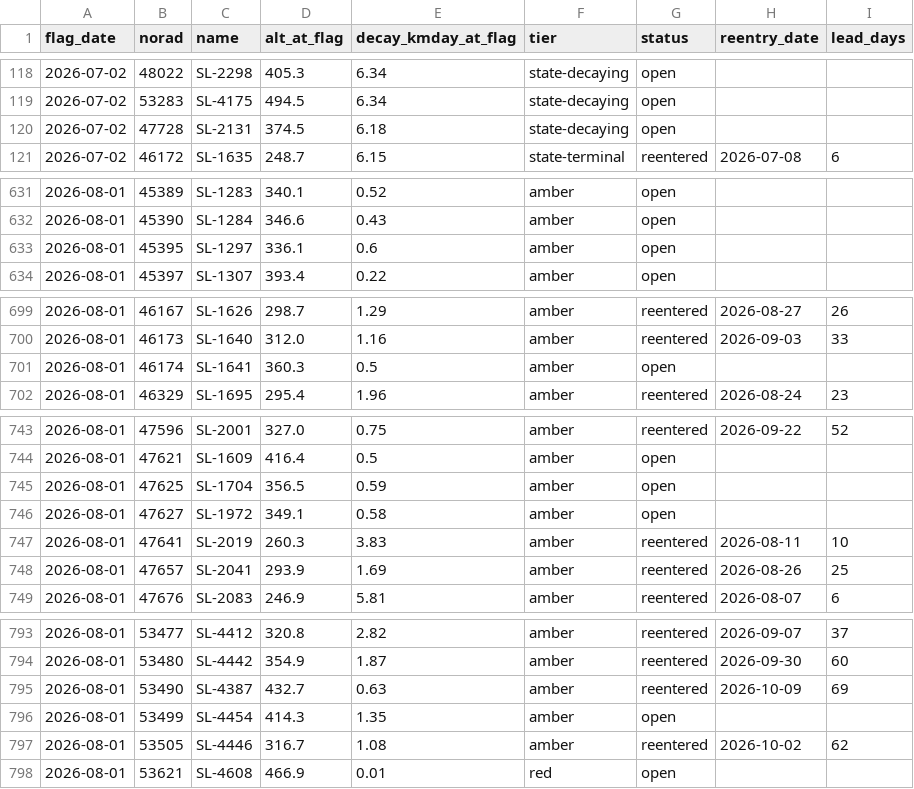
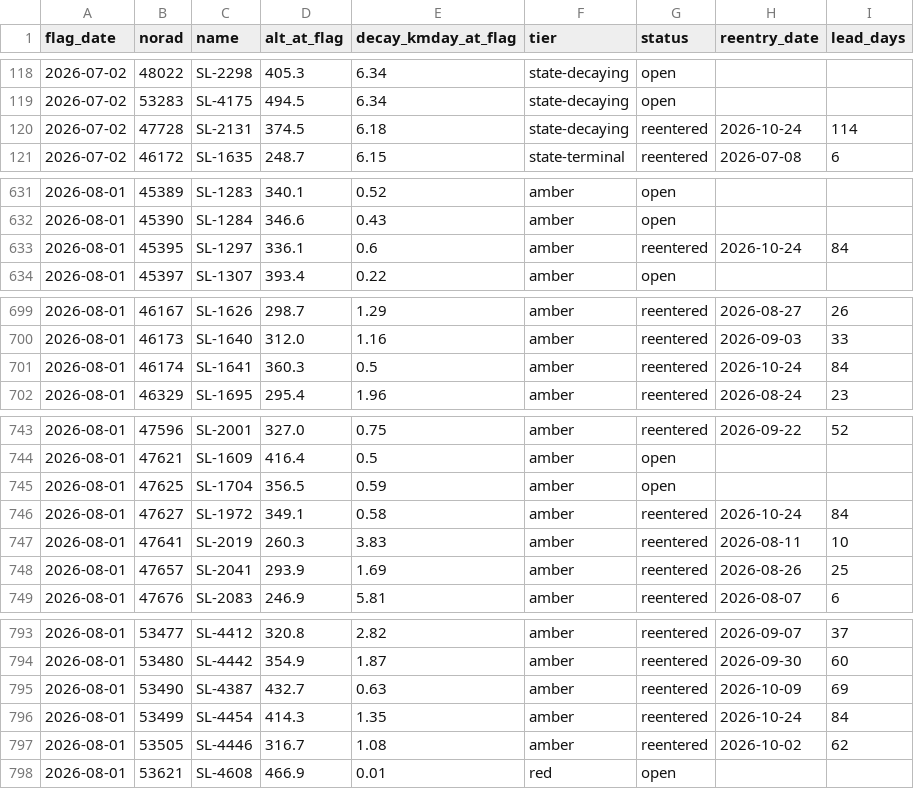
Before and after one commit to oren-speiser/fleet-capacity-radar, a CSV file: predictions.csv, drawn as a sheet; only a part is shown, gaps mark what is left out; the diff covers the shown part only.

```diff
--- a/predictions.csv
+++ b/predictions.csv
@@ -119,3 +119,3 @@ flag_date,norad,name,alt_at_flag,decay_kmday_at_flag,tier,status,reentry_date,le
 2026-07-02,53283,SL-4175,494.5,6.34,state-decaying,open,,
-2026-07-02,47728,SL-2131,374.5,6.18,state-decaying,open,,
+2026-07-02,47728,SL-2131,374.5,6.18,state-decaying,reentered,2026-10-24,114
 2026-07-02,46172,SL-1635,248.7,6.15,state-terminal,reentered,2026-07-08,6
@@ -632,3 +632,3 @@ flag_date,norad,name,alt_at_flag,decay_kmday_at_flag,tier,status,reentry_date,le
 2026-08-01,45390,SL-1284,346.6,0.43,amber,open,,
-2026-08-01,45395,SL-1297,336.1,0.6,amber,open,,
+2026-08-01,45395,SL-1297,336.1,0.6,amber,reentered,2026-10-24,84
 2026-08-01,45397,SL-1307,393.4,0.22,amber,open,,
@@ -700,3 +700,3 @@ flag_date,norad,name,alt_at_flag,decay_kmday_at_flag,tier,status,reentry_date,le
 2026-08-01,46173,SL-1640,312.0,1.16,amber,reentered,2026-09-03,33
-2026-08-01,46174,SL-1641,360.3,0.5,amber,open,,
+2026-08-01,46174,SL-1641,360.3,0.5,amber,reentered,2026-10-24,84
 2026-08-01,46329,SL-1695,295.4,1.96,amber,reentered,2026-08-24,23
@@ -745,3 +745,3 @@ flag_date,norad,name,alt_at_flag,decay_kmday_at_flag,tier,status,reentry_date,le
 2026-08-01,47625,SL-1704,356.5,0.59,amber,open,,
-2026-08-01,47627,SL-1972,349.1,0.58,amber,open,,
+2026-08-01,47627,SL-1972,349.1,0.58,amber,reentered,2026-10-24,84
 2026-08-01,47641,SL-2019,260.3,3.83,amber,reentered,2026-08-11,10
@@ -795,3 +795,3 @@ flag_date,norad,name,alt_at_flag,decay_kmday_at_flag,tier,status,reentry_date,le
 2026-08-01,53490,SL-4387,432.7,0.63,amber,reentered,2026-10-09,69
-2026-08-01,53499,SL-4454,414.3,1.35,amber,open,,
+2026-08-01,53499,SL-4454,414.3,1.35,amber,reentered,2026-10-24,84
 2026-08-01,53505,SL-4446,316.7,1.08,amber,reentered,2026-10-02,62
```
Also changed, not shown: 6 edited cells elsewhere in this file, storm_log.csv, 2 other files.
